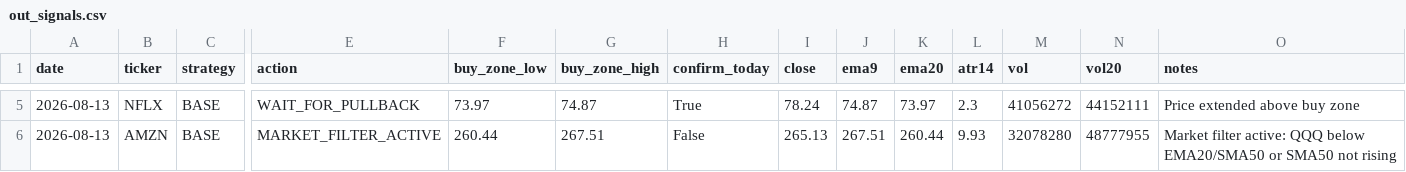
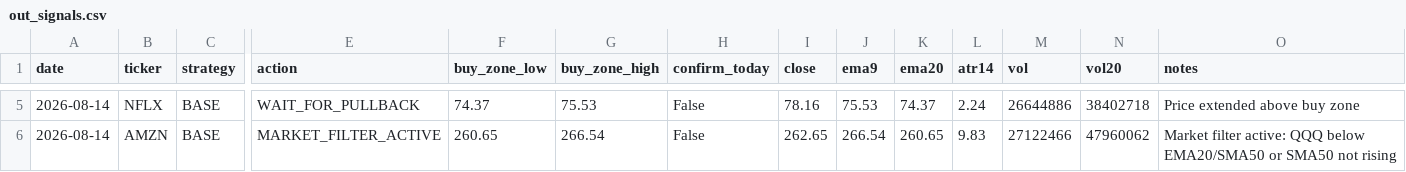
Before and after one commit to Ayodukale/S_B, a CSV file: data/out_signals.csv, drawn as a sheet; only a part is shown, gaps mark what is left out; the diff covers the shown part only; the diff names each change by its address in the sheet, - before the commit and + after, or states it on an @@ line.

```diff
--- a/data/out_signals.csv
+++ b/data/out_signals.csv
-A5:A6 (date): 2026-08-13
+A5:A6 (date): 2026-08-14
-F5 (buy_zone_low): 73.97
+F5 (buy_zone_low): 74.37
-G5 (buy_zone_high): 74.87
+G5 (buy_zone_high): 75.53
-H5 (confirm_today): True
+H5 (confirm_today): False
-I5 (close): 78.24
+I5 (close): 78.16
-J5 (ema9): 74.87
+J5 (ema9): 75.53
-K5 (ema20): 73.97
+K5 (ema20): 74.37
-L5 (atr14): 2.3
+L5 (atr14): 2.24
-M5 (vol): 41056272
+M5 (vol): 26644886
-N5 (vol20): 44152111
+N5 (vol20): 38402718
-F6 (buy_zone_low): 260.44
+F6 (buy_zone_low): 260.65
-G6 (buy_zone_high): 267.51
+G6 (buy_zone_high): 266.54
-I6 (close): 265.13
+I6 (close): 262.65
-J6 (ema9): 267.51
+J6 (ema9): 266.54
-K6 (ema20): 260.44
+K6 (ema20): 260.65
-L6 (atr14): 9.93
+L6 (atr14): 9.83
-M6 (vol): 32078280
+M6 (vol): 27122466
-N6 (vol20): 48777955
+N6 (vol20): 47960062
```
Also changed, not shown: 32 edited cells elsewhere in this file, 3 other files.
